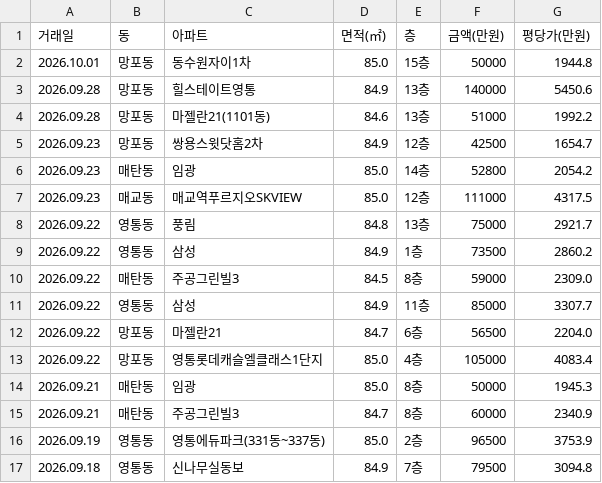
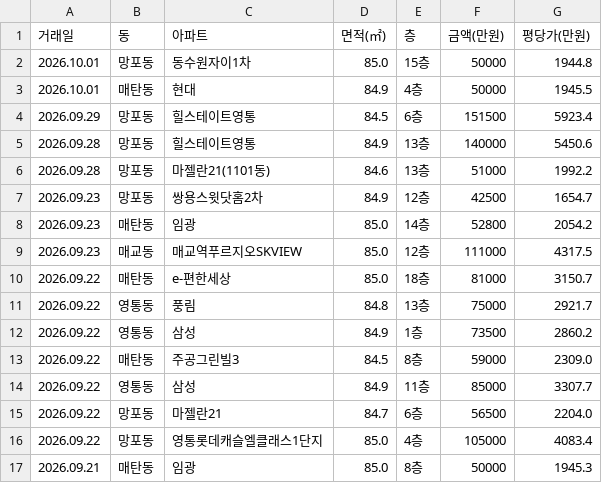
Before and after one commit to gamechris98-sketch/suwon-real-estate, a CSV file: suwon_real_estate.csv, drawn as a sheet; only a part is shown; the shorter side is filled out with more unchanged rows.

```diff
--- a/suwon_real_estate.csv
+++ b/suwon_real_estate.csv
@@ -2,2 +2,4 @@
 2026.10.01,망포동,동수원자이1차,85.0,15층,50000,1944.8
+2026.10.01,매탄동,현대,84.9,4층,50000,1945.5
+2026.09.29,망포동,힐스테이트영통,84.5,6층,151500,5923.4
 2026.09.28,망포동,힐스테이트영통,84.9,13층,140000,5450.6
@@ -7,2 +9,3 @@
 2026.09.23,매교동,매교역푸르지오SKVIEW,85.0,12층,111000,4317.5
+2026.09.22,매탄동,e-편한세상,85.0,18층,81000,3150.7
 2026.09.22,영통동,풍림,84.8,13층,75000,2921.7
```
Also changed, not shown: 2 other files.
